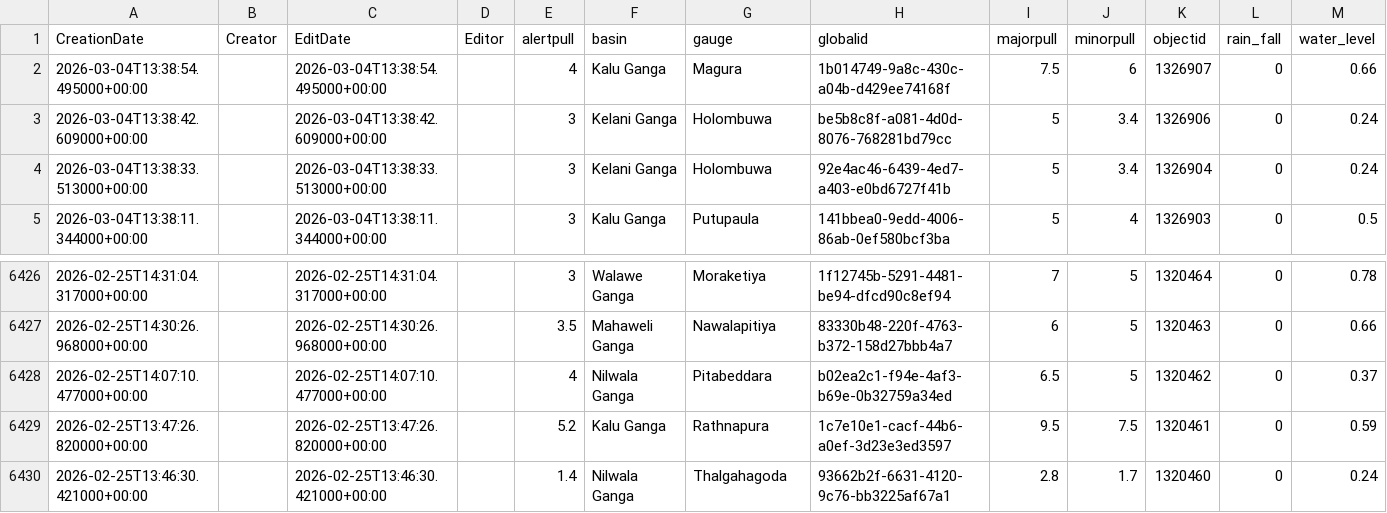
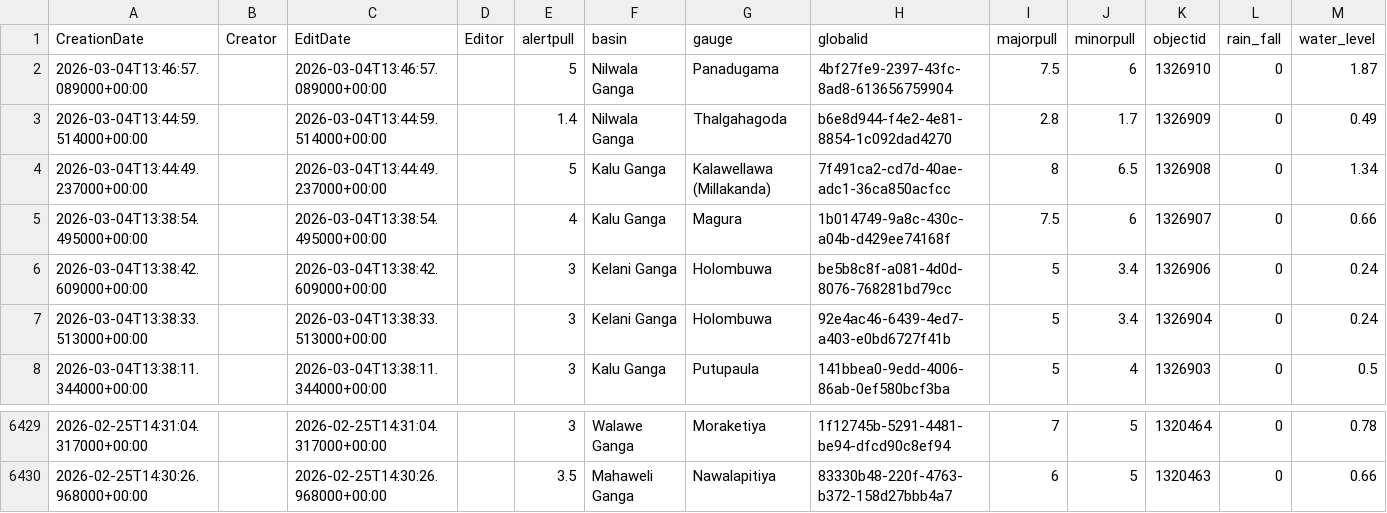
Before and after one commit to RensithUdara/Flood-Data, a CSV file: data/gauges_2_view.csv, drawn as a sheet; only a part is shown, gaps mark what is left out; removed rows and columns are numbered as before the commit, all else as after; the diff names each change by its address in the sheet, - before the commit and + after, or states it on an @@ line.

Commit message:
chore: update gauges_2_view data (6429 records, 2026-03-04 14:27:29 UTC)

```diff
--- a/data/gauges_2_view.csv
+++ b/data/gauges_2_view.csv
+row 2: 2026-03-04T13:46:57.089000+00:00 |  | 2026-03-04T13:46:57.089000+00:00 |  | 5 | Nilwala Ganga | Panadugama | 4bf27fe9-2397-43fc-8ad8-613656759904 | 7.5 | 6 | 1326910 | 0 | 1.87
+row 3: 2026-03-04T13:44:59.514000+00:00 |  | 2026-03-04T13:44:59.514000+00:00 |  | 1.4 | Nilwala Ganga | Thalgahagoda | b6e8d944-f4e2-4e81-8854-1c092dad4270 | 2.8 | 1.7 | 1326909 | 0 | 0.49
+row 4: 2026-03-04T13:44:49.237000+00:00 |  | 2026-03-04T13:44:49.237000+00:00 |  | 5 | Kalu Ganga | Kalawellawa (Millakanda) | 7f491ca2-cd7d-40ae-adc1-36ca850acfcc | 8 | 6.5 | 1326908 | 0 | 1.34
-row 6428: 2026-02-25T14:07:10.477000+00:00 |  | 2026-02-25T14:07:10.477000+00:00 |  | 4 | Nilwala Ganga | Pitabeddara | b02ea2c1-f94e-4af3-b69e-0b32759a34ed | 6.5 | 5 | 1320462 | 0 | 0.37
-row 6429: 2026-02-25T13:47:26.820000+00:00 |  | 2026-02-25T13:47:26.820000+00:00 |  | 5.2 | Kalu Ganga | Rathnapura | 1c7e10e1-cacf-44b6-a0ef-3d23e3ed3597 | 9.5 | 7.5 | 1320461 | 0 | 0.59
-row 6430: 2026-02-25T13:46:30.421000+00:00 |  | 2026-02-25T13:46:30.421000+00:00 |  | 1.4 | Nilwala Ganga | Thalgahagoda | 93662b2f-6631-4120-9c76-bb3225af67a1 | 2.8 | 1.7 | 1320460 | 0 | 0.24
```
Also changed, not shown: 1 other file.
